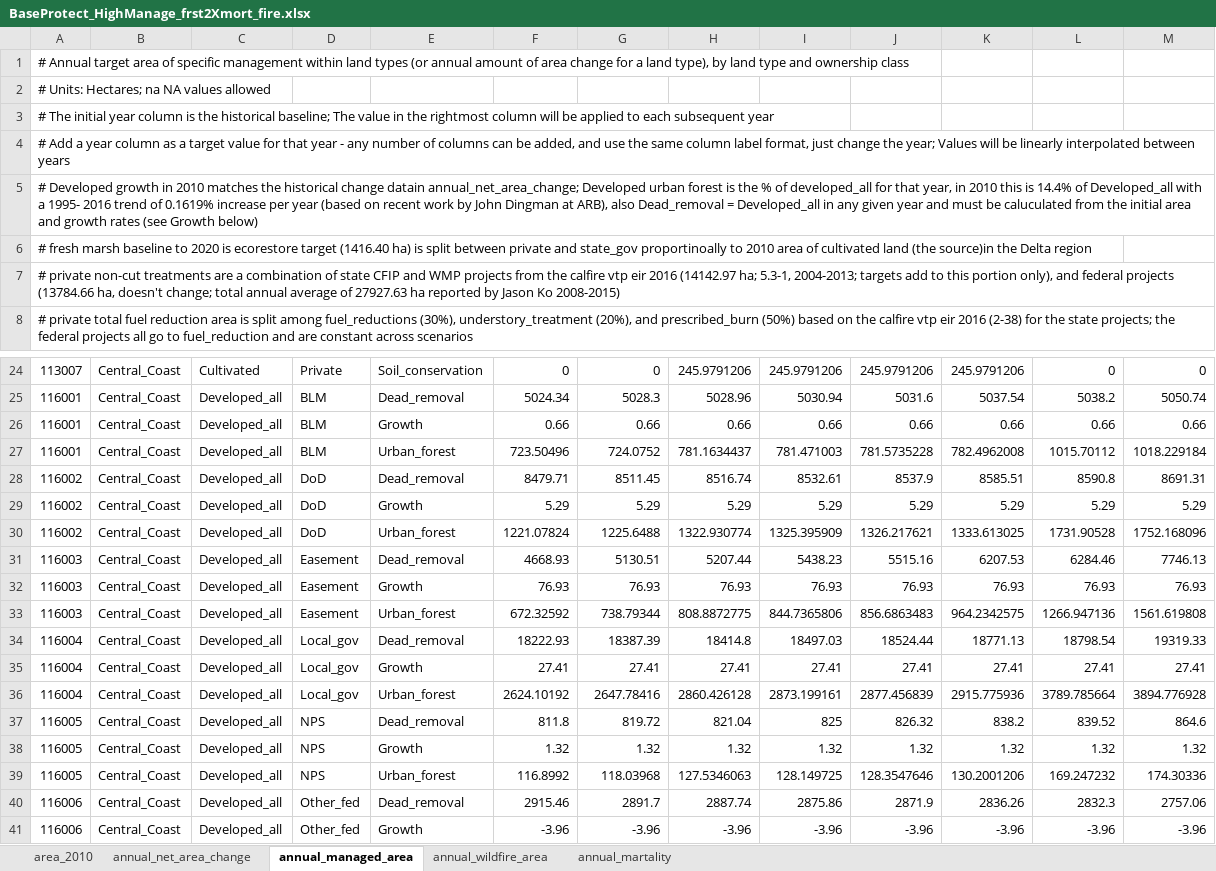
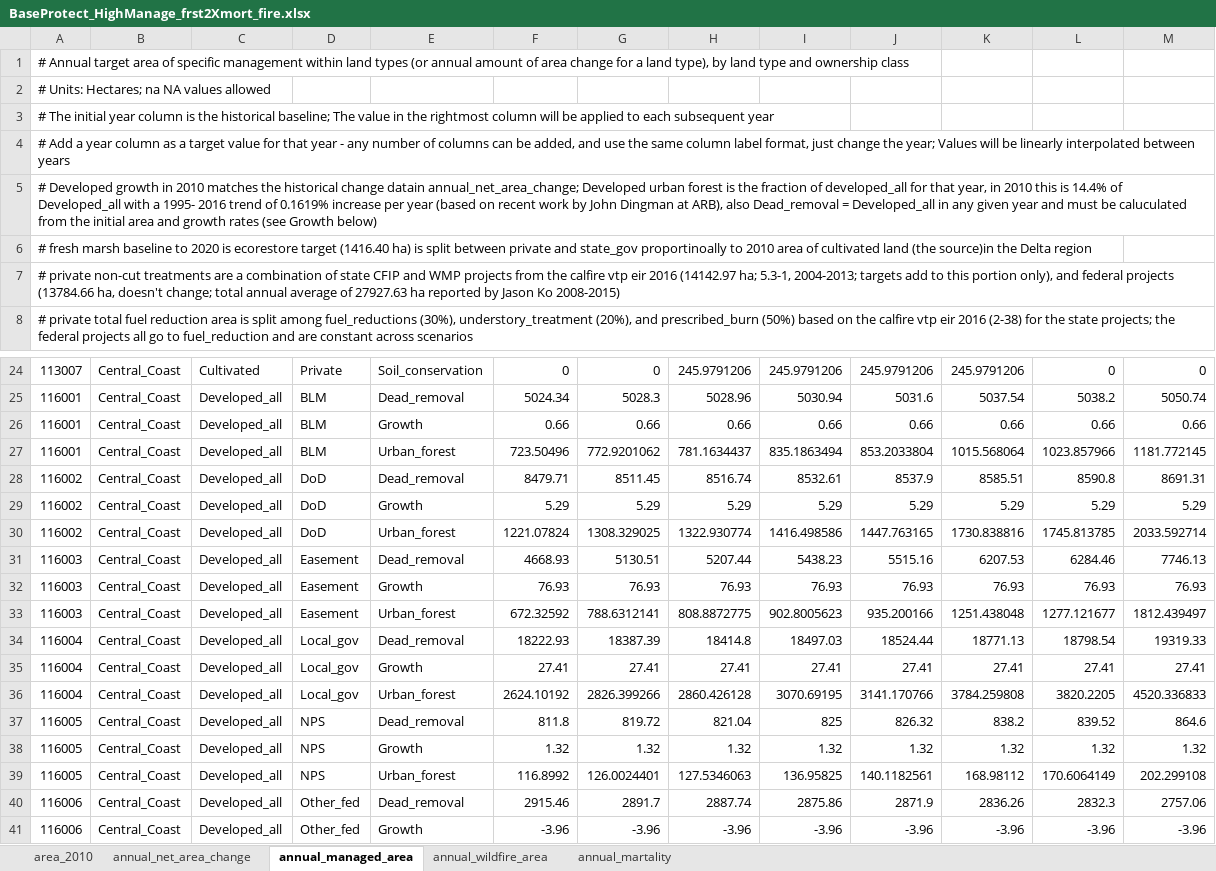
Before and after one commit to aldivi/caland, an Excel workbook: inputs/BaseProtect_HighManage_frst2Xmort_fire.xlsx, sheet annual_managed_area, drawn as a sheet; only a part is shown, gaps mark what is left out; values as stored, in another font and other column widths than the file's, no borders; the diff covers the shown part only; the diff names each change by its address in the sheet, - before the commit and + after, or states it on an @@ line.

```diff
--- a/inputs/BaseProtect_HighManage_frst2Xmort_fire.xlsx (sheet annual_managed_area)
+++ b/inputs/BaseProtect_HighManage_frst2Xmort_fire.xlsx (sheet annual_managed_area)
-A5: …is the % of developed_all…
+A5: …is the fraction of developed_all…
-G27: 724.0752
+G27: 772.9201062
-I27: 781.471003
+I27: 835.1863494
-J27: 781.5735228
+J27: 853.2033804
-K27: 782.4962008
+K27: 1015.568064
-L27: 1015.70112
+L27: 1023.857966
-M27: 1018.229184
+M27: 1181.772145
-G30: 1225.6488
+G30: 1308.329025
-I30: 1325.395909
+I30: 1416.498586
-J30: 1326.217621
+J30: 1447.763165
-K30: 1333.613025
+K30: 1730.838816
-L30: 1731.90528
+L30: 1745.813785
-M30: 1752.168096
+M30: 2033.592714
-G33: 738.79344
+G33: 788.6312141
-I33: 844.7365806
+I33: 902.8005623
-J33: 856.6863483
+J33: 935.200166
-K33: 964.2342575
+K33: 1251.438048
-L33: 1266.947136
+L33: 1277.121677
-M33: 1561.619808
+M33: 1812.439497
-G36: 2647.78416
+G36: 2826.399266
-I36: 2873.199161
+I36: 3070.69195
-J36: 2877.456839
+J36: 3141.170766
-K36: 2915.775936
+K36: 3784.259808
-L36: 3789.785664
+L36: 3820.2205
-M36: 3894.776928
+M36: 4520.336833
-G39: 118.03968
+G39: 126.0024401
-I39: 128.149725
+I39: 136.95825
-J39: 128.3547646
+J39: 140.1182561
-K39: 130.2001206
+K39: 168.98112
-L39: 169.247232
+L39: 170.6064149
-M39: 174.30336
+M39: 202.299108
```
Also changed, not shown: 427 edited cells elsewhere in this sheet, inputs/BaseProtect_LowManage_frst2Xmort_fire.xlsx, inputs/Baseline_frst2Xmort_fire.xlsx, 9 other files.
